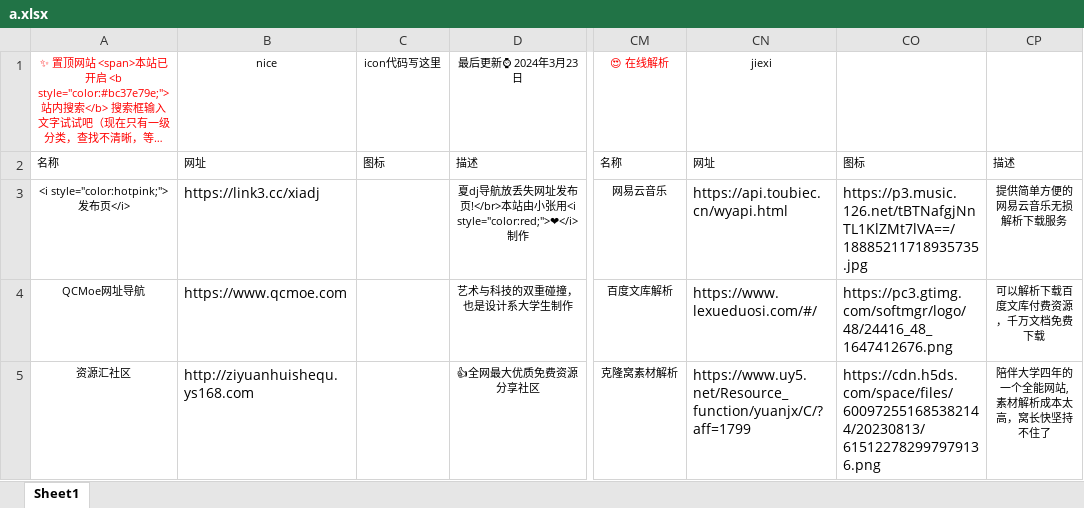
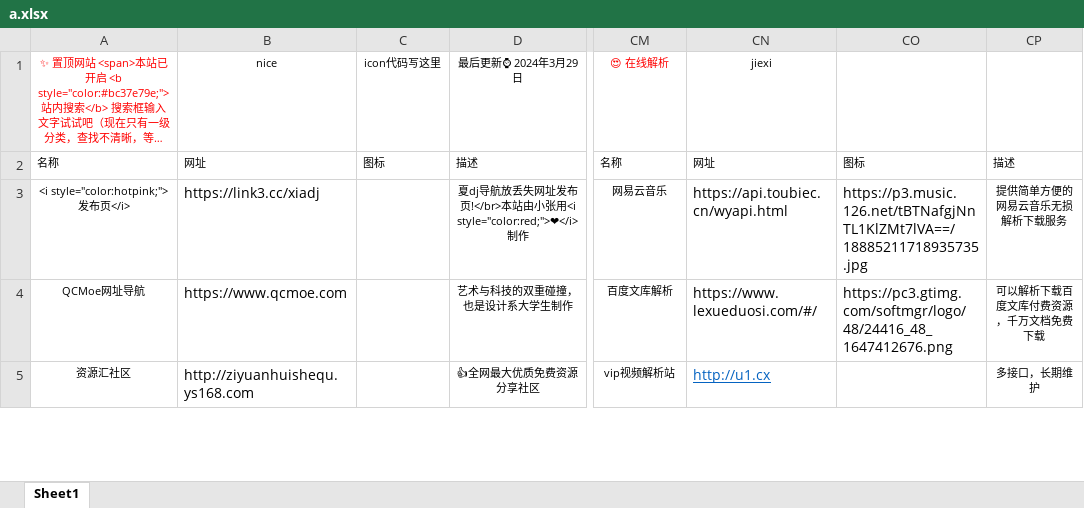
Before and after one commit to xiaolongmr/xiaolongmr.github.io, an Excel workbook: a.xlsx, sheet Sheet1, drawn as a sheet; only a part is shown, gaps mark what is left out; long unchanged cells end in …; values as stored, in another font and other column widths than the file's, no borders; the diff covers the shown part only; the diff names each change by its address in the sheet, - before the commit and + after, or states it on an @@ line.

Commit message:
Add files via upload

```diff
--- a/a.xlsx (sheet Sheet1)
+++ b/a.xlsx (sheet Sheet1)
-D1: 最后更新⌚ 2024年3月23日
+D1: 最后更新⌚ 2024年3月29日
-CM5: 克隆窝素材解析
+CM5: vip视频解析站
-CN5: https://www.uy5.net/Resource_function/yuanjx/C/?aff=1799
+CN5: http://u1.cx
@@ CN5 underline: off → on, text colour: black → #0563C1 @@
-CO5: https://cdn.h5ds.com/space/files/600972551685382144/20230813/615122782997979136.png
+CO5: (empty)
-CP5: 陪伴大学四年的一个全能网站, 素材解析成本太高，窝长快坚持不住了
+CP5: 多接口，长期维护
```
Also changed, not shown: 17 edited cells and cell formats elsewhere in this sheet.
